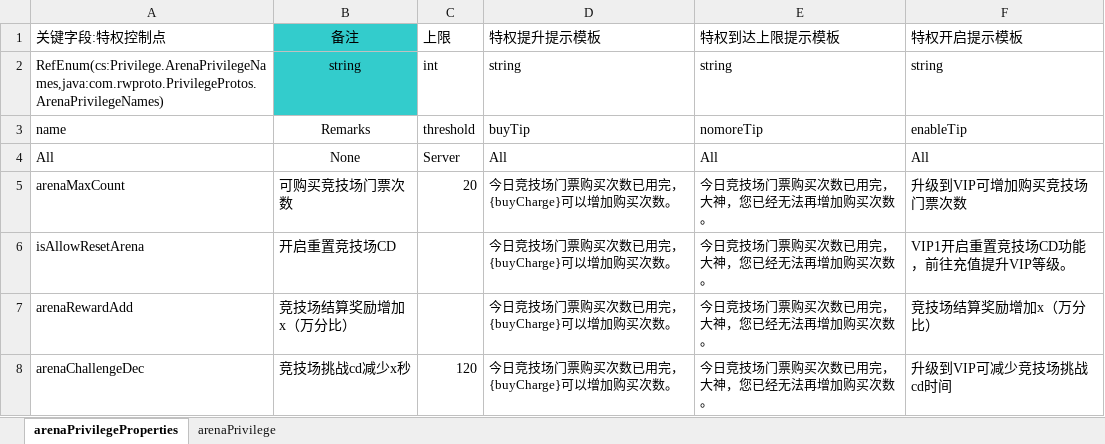
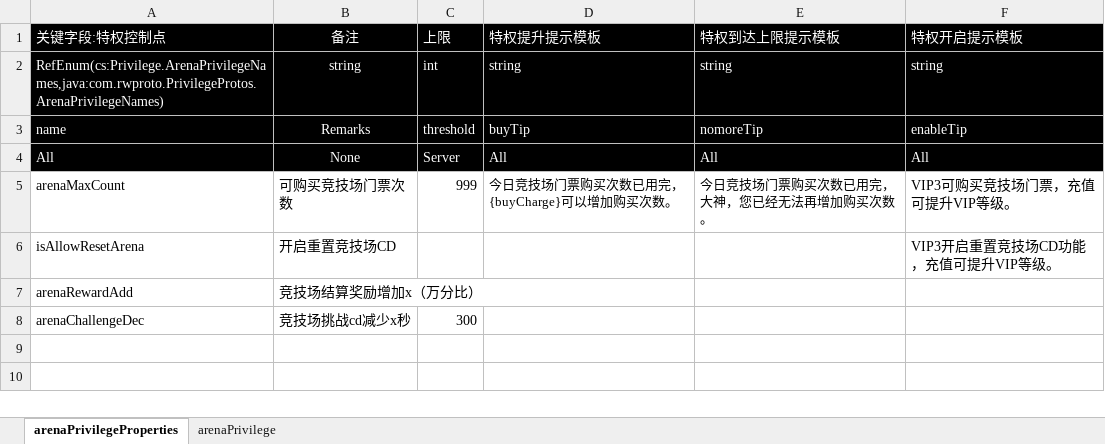
Before and after one commit to cietwwl/Server-1, an Excel workbook: protobuff/backup/Privilege/arenaPrivilege.xlsx, sheet arenaPrivilegeProperties, drawn as a sheet; values as stored, in another font and other column widths than the file's, no borders; the diff names each change by its address in the sheet, - before the commit and + after, or states it on an @@ line.

```diff
--- a/protobuff/backup/Privilege/arenaPrivilege.xlsx (sheet arenaPrivilegeProperties)
+++ b/protobuff/backup/Privilege/arenaPrivilege.xlsx (sheet arenaPrivilegeProperties)
-A1:A2 fill: none
+A1:A2 fill: #000000
-A1:F4 text colour: black
+A1:F4 text colour: #FFFFFF
-B1:B2 fill: #33CCCC
+B1:B2 fill: #000000
-C1:F2 fill: none
+C1:F2 fill: #000000
-A3:F4 fill: none
+A3:F4 fill: #000000
-C5 (上限): 20
+C5 (上限): 999
-F5 (特权开启提示模板): 升级到VIP可增加购买竞技场门票次数
+F5 (特权开启提示模板): VIP3可购买竞技场门票，充值可提升VIP等级。
-D6:D8 (特权提升提示模板): 今日竞技场门票购买次数已用完，{buyCharge}可以增加购买次数。
+D6:D8 (特权提升提示模板): (empty)
-E6:E8 (特权到达上限提示模板): 今日竞技场门票购买次数已用完，大神，您已经无法再增加购买次数。
+E6:E8 (特权到达上限提示模板): (empty)
-F6 (特权开启提示模板): VIP1开启重置竞技场CD功能，前往充值提升VIP等级。
+F6 (特权开启提示模板): VIP3开启重置竞技场CD功能，充值可提升VIP等级。
-F7 (特权开启提示模板): 竞技场结算奖励增加x（万分比）
+F7 (特权开启提示模板): (empty)
-C8 (上限): 120
+C8 (上限): 300
-F8 (特权开启提示模板): 升级到VIP可减少竞技场挑战cd时间
+F8 (特权开启提示模板): (empty)
```
Also changed, not shown: sheet arenaPrivilege, protobuff/backup/Privilege/copyPrivilege.xlsx, protobuff/backup/Privilege/loginPrivilege.xlsx, 7 other files.
